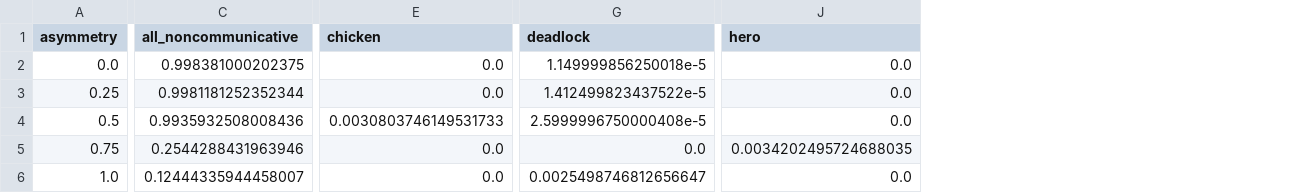
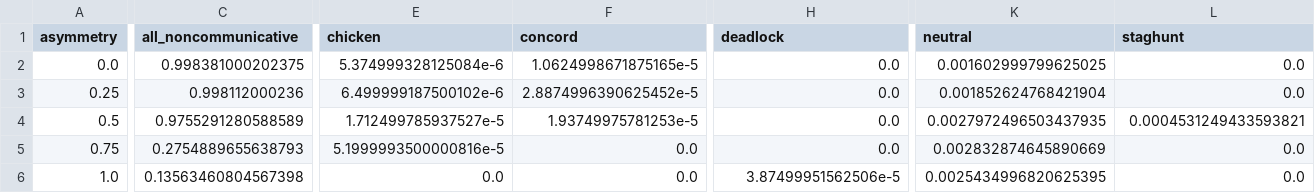
Before and after one commit to TZdyrski/egt-kuramoto, a CSV file: data/processed/gametype/B_factor=1.5_adj_matrix_source=well-mixed_nb_phases=20_payoff_update_method=single-update_selection_strength=0.2_time_steps=8000000.csv, drawn as a sheet; only a part is shown, gaps mark what is left out; addresses are those after the commit; the diff covers the shown part only; the diff names each change by its address in the sheet, - before the commit and + after, or states it on an @@ line.

Commit message:
Change payoff matrix to make it symmetric
Change payoff matrix to be specifically C-N matrix
where each player can switch to the other's strategy.

```diff
--- a/data/processed/gametype/B_factor=1.5_adj_matrix_source=well-mixed_nb_phases=20_payoff_update_method=single-update_selection_strength=0.2_time_steps=8000000.csv
+++ b/data/processed/gametype/B_factor=1.5_adj_matrix_source=well-mixed_nb_phases=20_payoff_update_method=single-update_selection_strength=0.2_time_steps=8000000.csv
+column F (concord), rows 2-6: 1.0624998671875165e-5 | 2.8874996390625452e-5 | 1.93749975781253e-5 | 0.0 | 0.0
+column K (neutral), rows 2-6: 0.001602999799625025 | 0.001852624768421904 | 0.0027972496503437935 | 0.002832874645890669 | 0.0025434996820625395
-L1: hero
+L1: staghunt
-E2 (chicken): 0.0
+E2 (chicken): 5.374999328125084e-6
-H2 (deadlock): 1.149999856250018e-5
+H2 (deadlock): 0.0
-C3 (all_noncommunicative): 0.9981181252352344
+C3 (all_noncommunicative): 0.998112000236
-E3 (chicken): 0.0
+E3 (chicken): 6.499999187500102e-6
-H3 (deadlock): 1.412499823437522e-5
+H3 (deadlock): 0.0
-C4 (all_noncommunicative): 0.9935932508008436
+C4 (all_noncommunicative): 0.9755291280588589
-E4 (chicken): 0.0030803746149531733
+E4 (chicken): 1.712499785937527e-5
-H4 (deadlock): 2.5999996750000408e-5
+H4 (deadlock): 0.0
-L4 (staghunt): 0.0
+L4 (staghunt): 0.0004531249433593821
-C5 (all_noncommunicative): 0.2544288431963946
+C5 (all_noncommunicative): 0.2754889655638793
-E5 (chicken): 0.0
+E5 (chicken): 5.1999993500000816e-5
-L5 (staghunt): 0.0034202495724688035
+L5 (staghunt): 0.0
-C6 (all_noncommunicative): 0.12444335944458007
+C6 (all_noncommunicative): 0.13563460804567398
-H6 (deadlock): 0.0025498746812656647
+H6 (deadlock): 3.87499951562506e-5
```
Also changed, not shown: 11 edited cells elsewhere in this file, 4 other files.
